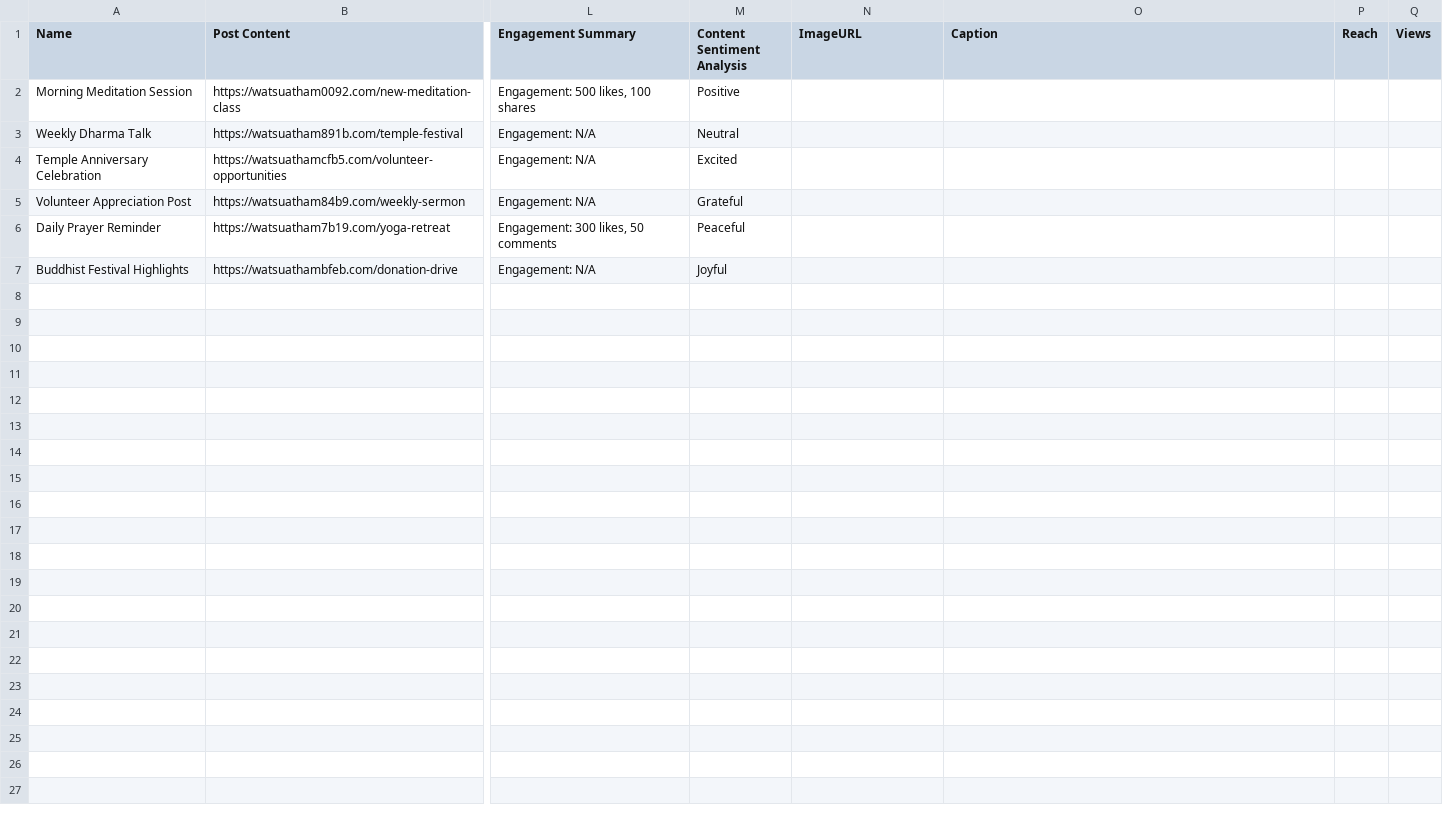
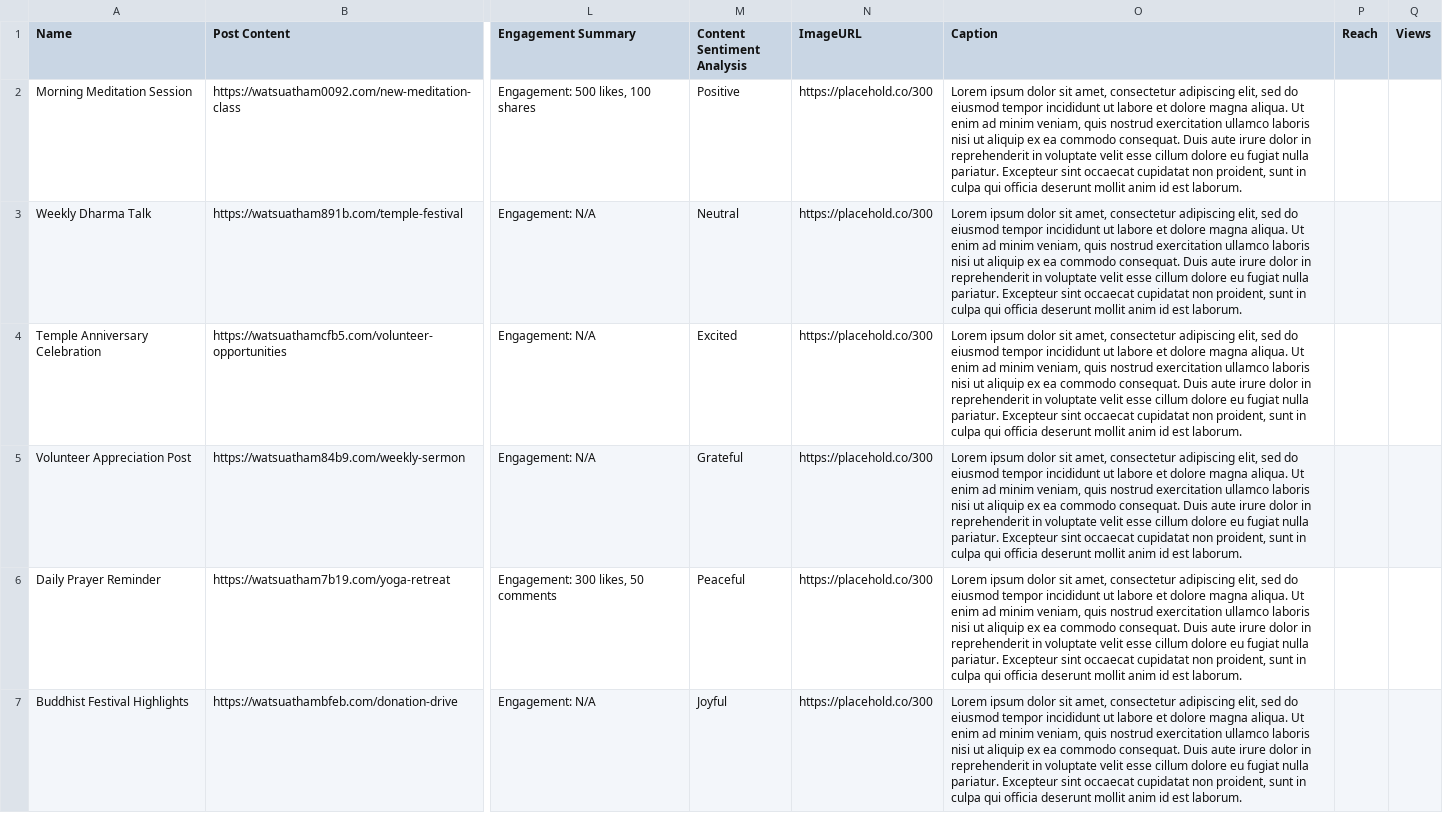
Before and after one commit to pattapanyo/facebook-blog, a CSV file: _data/posts.csv, drawn as a sheet; only a part is shown, gaps mark what is left out; the diff names each change by its address in the sheet, - before the commit and + after, or states it on an @@ line.

Commit message:
Add files via upload

```diff
--- a/_data/posts.csv
+++ b/_data/posts.csv
-N2:N7 (ImageURL): (empty)
+N2:N7 (ImageURL): https://placehold.co/300
-O2:O7 (Caption): (empty)
+O2:O7 (Caption): Lorem ipsum dolor sit amet, consectetur adipiscing elit, sed do eiusmod tempor incididunt ut labore et dolore magna aliqua. Ut enim ad minim veniam, quis nostrud exercitation ullamco laboris nisi ut aliquip ex ea commodo consequat. Duis aute irure dolor in reprehenderit in voluptate velit esse cillum dolore eu fugiat nulla pariatur. Excepteur sint occaecat cupidatat non proident, sunt in culpa qui officia deserunt mollit anim id est laborum.
```
